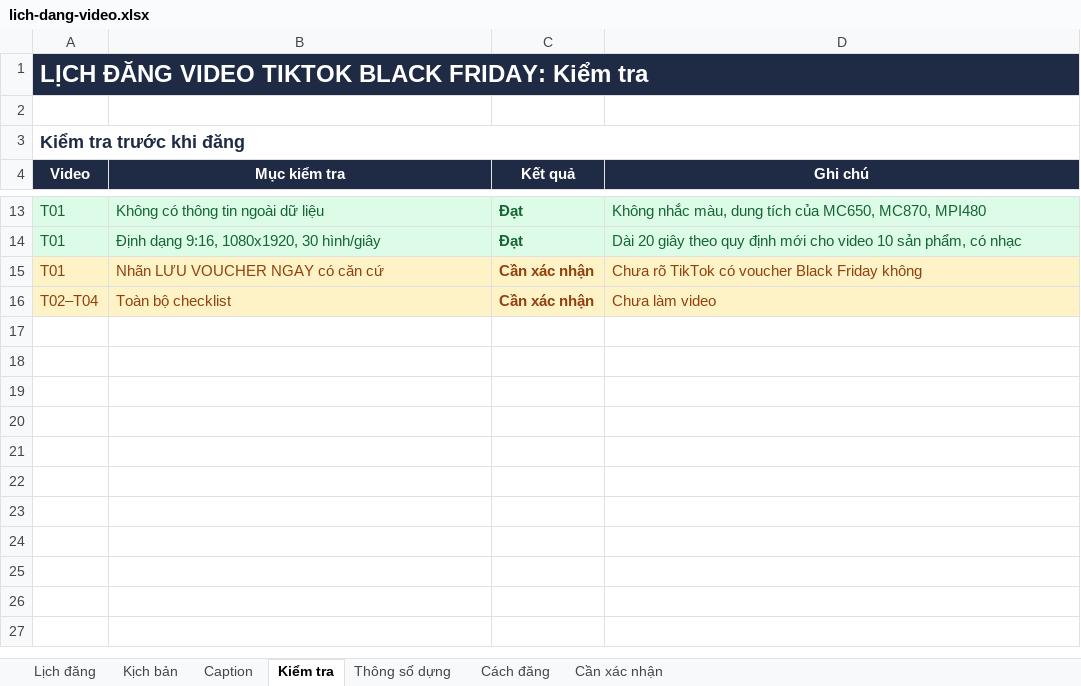
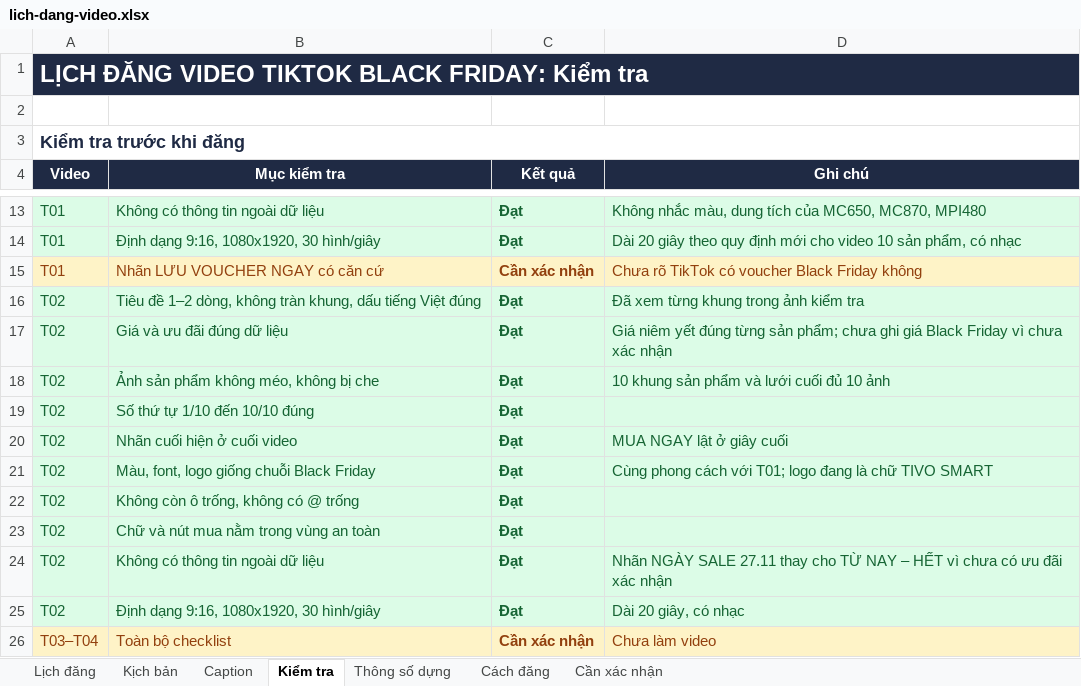
Before and after one commit to trinhkiet06/tivo-agents, an Excel workbook: Tivo-van-hanh-marketing-ai/output/3-video/black-friday/lich-dang-video.xlsx, sheet Kiểm tra, drawn as a sheet; only a part is shown, gaps mark what is left out; values as stored, in another font and other column widths than the file's, no borders; addresses are those after the commit; the diff names each change by its address in the sheet, - before the commit and + after, or states it on an @@ line.

```diff
--- a/Tivo-van-hanh-marketing-ai/output/3-video/black-friday/lich-dang-video.xlsx (sheet Kiểm tra)
+++ b/Tivo-van-hanh-marketing-ai/output/3-video/black-friday/lich-dang-video.xlsx (sheet Kiểm tra)
+row 16: T02 | Tiêu đề 1–2 dòng, không tràn khung, dấu tiếng Việt đúng | Đạt | Đã xem từng khung trong ảnh kiểm tra
+row 17: T02 | Giá và ưu đãi đúng dữ liệu | Đạt | Giá niêm yết đúng từng sản phẩm; chưa ghi giá Black Friday vì chưa xác nhận
+row 18: T02 | Ảnh sản phẩm không méo, không bị che | Đạt | 10 khung sản phẩm và lưới cuối đủ 10 ảnh
+row 19: T02 | Số thứ tự 1/10 đến 10/10 đúng | Đạt
+row 20: T02 | Nhãn cuối hiện ở cuối video | Đạt | MUA NGAY lật ở giây cuối
+row 21: T02 | Màu, font, logo giống chuỗi Black Friday | Đạt | Cùng phong cách với T01; logo đang là chữ TIVO SMART
+row 22: T02 | Không còn ô trống, không có @ trống | Đạt
+row 23: T02 | Chữ và nút mua nằm trong vùng an toàn | Đạt
+row 24: T02 | Không có thông tin ngoài dữ liệu | Đạt | Nhãn NGÀY SALE 27.11 thay cho TỪ NAY – HẾT vì chưa có ưu đãi xác nhận
+row 25: T02 | Định dạng 9:16, 1080x1920, 30 hình/giây | Đạt | Dài 20 giây, có nhạc
-A26 (Video): T02–T04
+A26 (Video): T03–T04
```
Also changed, not shown: sheet Kịch bản, sheet Lịch đăng, sheet Cần xác nhận, sheet Thông số dựng, sheet Cách đăng, sheet Caption, 22 other files.
